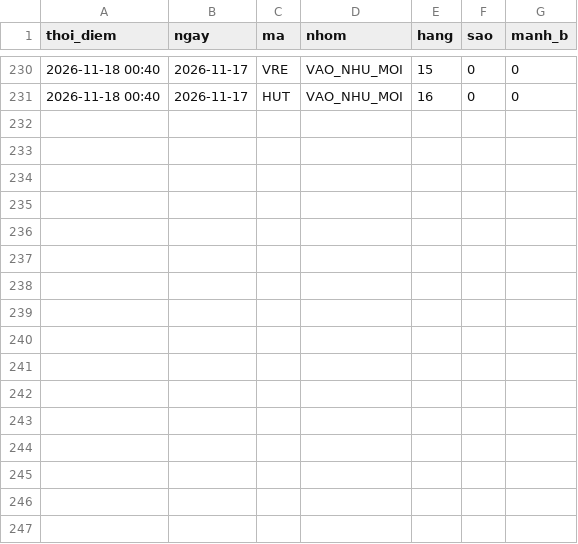
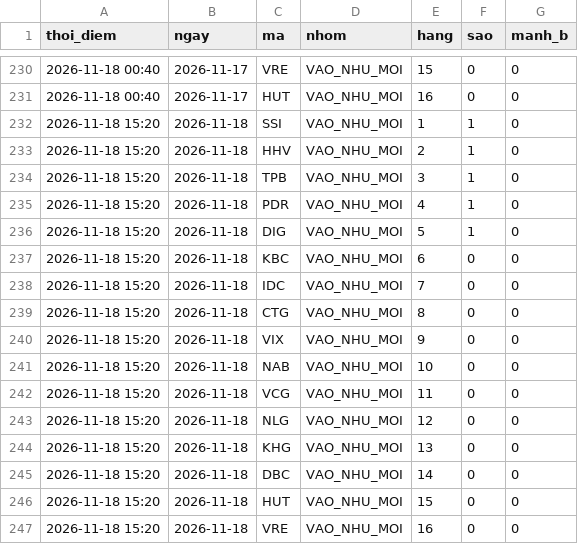
Before and after one commit to mihhle2006-beep/canh-bao-mua, a CSV file: lich_su_sao.csv, drawn as a sheet; only a part is shown, gaps mark what is left out; the diff names each change by its address in the sheet, - before the commit and + after, or states it on an @@ line.

```diff
--- a/lich_su_sao.csv
+++ b/lich_su_sao.csv
+row 232: 2026-11-18 15:20 | 2026-11-18 | SSI | VAO_NHU_MOI | 1 | 1 | 0
+row 233: 2026-11-18 15:20 | 2026-11-18 | HHV | VAO_NHU_MOI | 2 | 1 | 0
+row 234: 2026-11-18 15:20 | 2026-11-18 | TPB | VAO_NHU_MOI | 3 | 1 | 0
+row 235: 2026-11-18 15:20 | 2026-11-18 | PDR | VAO_NHU_MOI | 4 | 1 | 0
+row 236: 2026-11-18 15:20 | 2026-11-18 | DIG | VAO_NHU_MOI | 5 | 1 | 0
+row 237: 2026-11-18 15:20 | 2026-11-18 | KBC | VAO_NHU_MOI | 6 | 0 | 0
+row 238: 2026-11-18 15:20 | 2026-11-18 | IDC | VAO_NHU_MOI | 7 | 0 | 0
+row 239: 2026-11-18 15:20 | 2026-11-18 | CTG | VAO_NHU_MOI | 8 | 0 | 0
+row 240: 2026-11-18 15:20 | 2026-11-18 | VIX | VAO_NHU_MOI | 9 | 0 | 0
+row 241: 2026-11-18 15:20 | 2026-11-18 | NAB | VAO_NHU_MOI | 10 | 0 | 0
+row 242: 2026-11-18 15:20 | 2026-11-18 | VCG | VAO_NHU_MOI | 11 | 0 | 0
+row 243: 2026-11-18 15:20 | 2026-11-18 | NLG | VAO_NHU_MOI | 12 | 0 | 0
+row 244: 2026-11-18 15:20 | 2026-11-18 | KHG | VAO_NHU_MOI | 13 | 0 | 0
+row 245: 2026-11-18 15:20 | 2026-11-18 | DBC | VAO_NHU_MOI | 14 | 0 | 0
+row 246: 2026-11-18 15:20 | 2026-11-18 | HUT | VAO_NHU_MOI | 15 | 0 | 0
+row 247: 2026-11-18 15:20 | 2026-11-18 | VRE | VAO_NHU_MOI | 16 | 0 | 0
```
Also changed, not shown: lich_su_danh_gia.csv, 6 other files.
